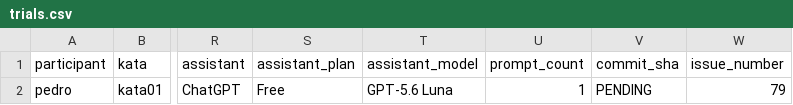
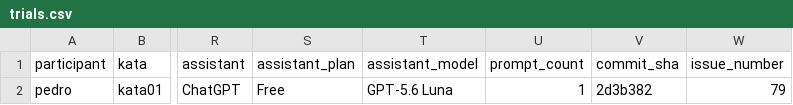
Before and after one commit to PedroMaiaAlves/lab-experimentacao-software, a CSV file: Lab02/results/trials.csv, drawn as a sheet; only a part is shown, gaps mark what is left out; the diff names each change by its address in the sheet, - before the commit and + after, or states it on an @@ line.

Commit message:
docs(lab02): vincula commit do trial Pedro Kata 01 #79

```diff
--- a/Lab02/results/trials.csv
+++ b/Lab02/results/trials.csv
-V2 (commit_sha): PENDING
+V2 (commit_sha): 2d3b382
```
